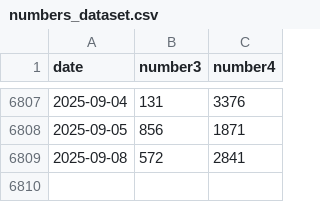
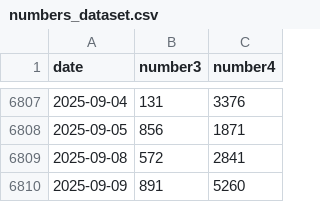
Before and after one commit to N-Necoze/my_dataset, a CSV file: numbers/numbers_dataset.csv, drawn as a sheet; only a part is shown, gaps mark what is left out.

Commit message:
Auto update on 2025-09-09_21-42

```diff
--- a/numbers/numbers_dataset.csv
+++ b/numbers/numbers_dataset.csv
@@ -6809 +6809,2 @@ date,number3,number4
 2025-09-08,572,2841
+2025-09-09,891,5260
```
